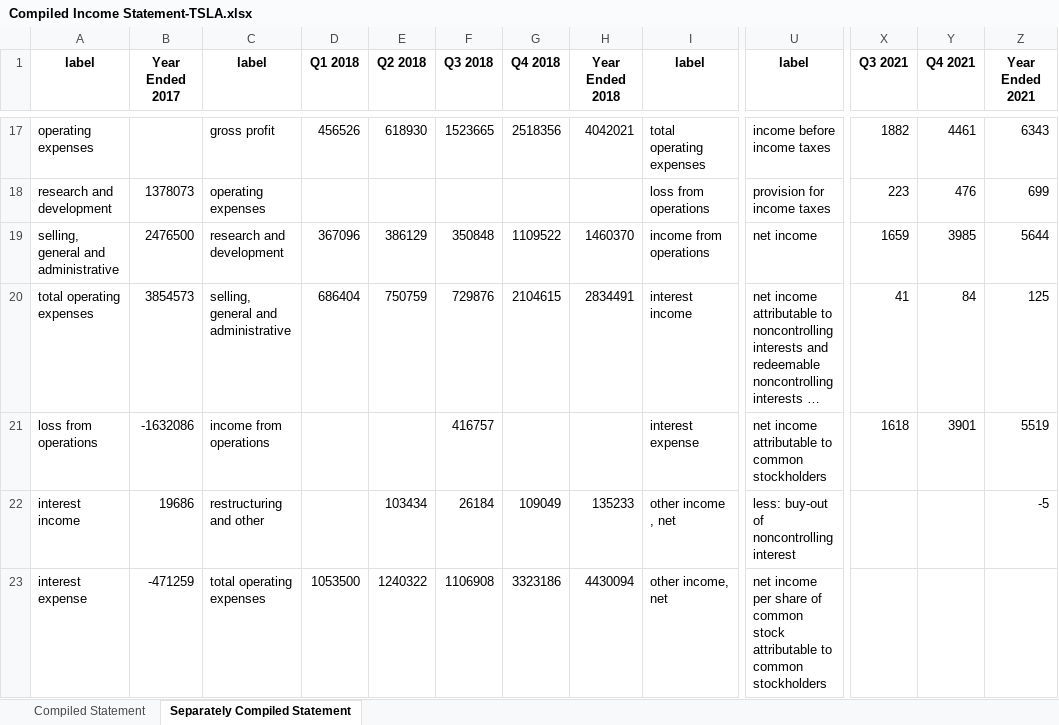
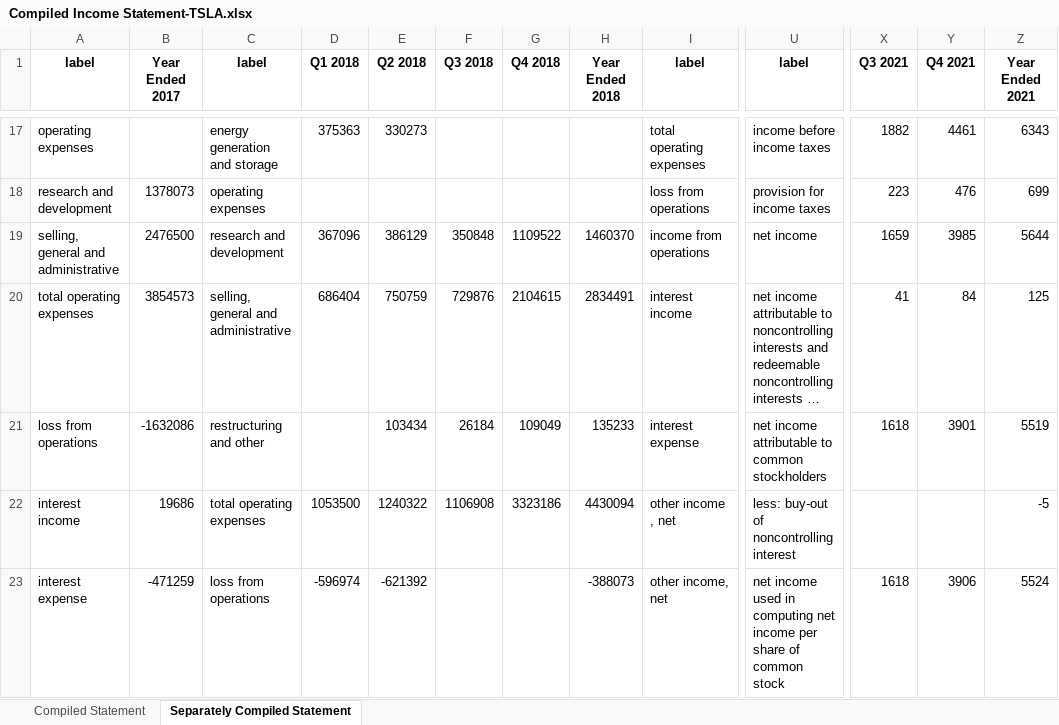
Before and after one commit to Julia-Susser/Financial-Statements, an Excel workbook: input/Financial Statement TSLA/Compiled Income Statement-TSLA.xlsx, sheet Separately Compiled Statement, drawn as a sheet; only a part is shown, gaps mark what is left out; long unchanged cells end in …; values as stored, in another font and other column widths than the file's, no borders; the diff covers the shown part only; the diff names each change by its address in the sheet, - before the commit and + after, or states it on an @@ line.

```diff
--- a/input/Financial Statement TSLA/Compiled Income Statement-TSLA.xlsx (sheet Separately Compiled Statement)
+++ b/input/Financial Statement TSLA/Compiled Income Statement-TSLA.xlsx (sheet Separately Compiled Statement)
-C17 (label): gross profit
+C17 (label): energy generation and storage
-D17 (Q1 2018): 456526
+D17 (Q1 2018): 375363
-E17 (Q2 2018): 618930
+E17 (Q2 2018): 330273
-F17 (Q3 2018): 1523665
+F17 (Q3 2018): (empty)
-G17 (Q4 2018): 2518356
+G17 (Q4 2018): (empty)
-H17 (Year Ended 2018): 4042021
+H17 (Year Ended 2018): (empty)
-C21 (label): income from operations
+C21 (label): restructuring and other
-E21 (Q2 2018): (empty)
+E21 (Q2 2018): 103434
-F21 (Q3 2018): 416757
+F21 (Q3 2018): 26184
-G21 (Q4 2018): (empty)
+G21 (Q4 2018): 109049
-H21 (Year Ended 2018): (empty)
+H21 (Year Ended 2018): 135233
-C22 (label): restructuring and other
+C22 (label): total operating expenses
-D22 (Q1 2018): (empty)
+D22 (Q1 2018): 1053500
-E22 (Q2 2018): 103434
+E22 (Q2 2018): 1240322
-F22 (Q3 2018): 26184
+F22 (Q3 2018): 1106908
-G22 (Q4 2018): 109049
+G22 (Q4 2018): 3323186
-H22 (Year Ended 2018): 135233
+H22 (Year Ended 2018): 4430094
-C23 (label): total operating expenses
+C23 (label): loss from operations
-D23 (Q1 2018): 1053500
+D23 (Q1 2018): -596974
-E23 (Q2 2018): 1240322
+E23 (Q2 2018): -621392
-F23 (Q3 2018): 1106908
+F23 (Q3 2018): (empty)
-G23 (Q4 2018): 3323186
+G23 (Q4 2018): (empty)
-H23 (Year Ended 2018): 4430094
+H23 (Year Ended 2018): -388073
-U23 (label): net income per share of common stock attributable to common stockholders
+U23 (label): net income used in computing net income per share of common stock
-X23 (Q3 2021): (empty)
+X23 (Q3 2021): 1618
-Y23 (Q4 2021): (empty)
+Y23 (Q4 2021): 3906
-Z23 (Year Ended 2021): (empty)
+Z23 (Year Ended 2021): 5524
```
Also changed, not shown: 9 added rows, 9 removed rows, 6 moved rows and 163 edited cells elsewhere in this sheet, sheet Compiled Statement, 10 other files.
